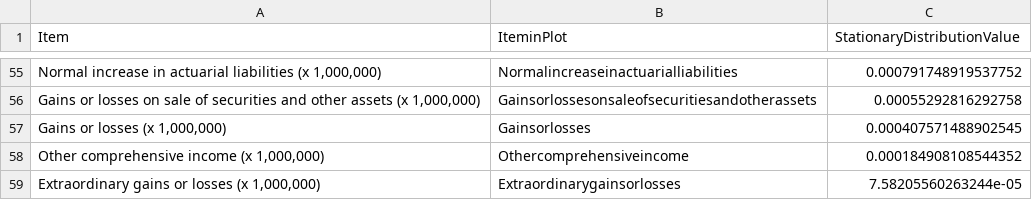
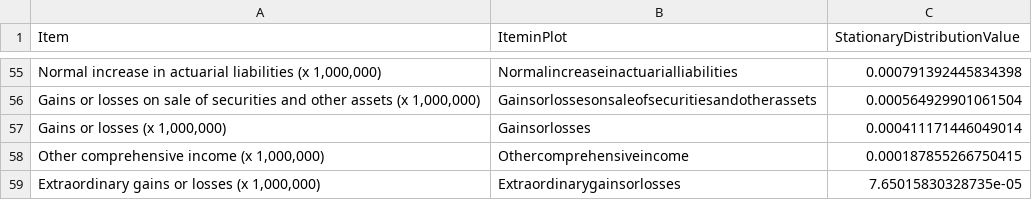
Before and after one commit to efaysal/efaysal.github.io, a CSV file: SocioEconomicEcosystem/IFRSITEMS/COMPACTMLTIFRSCANSIMSTATDISTRNETWORKEDRATES.csv, drawn as a sheet; only a part is shown, gaps mark what is left out; the diff covers the shown part only.

```diff
--- a/SocioEconomicEcosystem/IFRSITEMS/COMPACTMLTIFRSCANSIMSTATDISTRNETWORKEDRATES.csv
+++ b/SocioEconomicEcosystem/IFRSITEMS/COMPACTMLTIFRSCANSIMSTATDISTRNETWORKEDRATES.csv
@@ -55,5 +55,5 @@
-"Normal increase in actuarial liabilities (x 1,000,000)","Normalincreaseinactuarialliabilities",0.000791748919537752
-"Gains or losses on sale of securities and other assets (x 1,000,000)","Gainsorlossesonsaleofsecuritiesandotherassets",0.00055292816292758
-"Gains or losses (x 1,000,000)","Gainsorlosses",0.000407571488902545
-"Other comprehensive income (x 1,000,000)","Othercomprehensiveincome",0.000184908108544352
-"Extraordinary gains or losses (x 1,000,000)","Extraordinarygainsorlosses",7.58205560263244e-05
+"Normal increase in actuarial liabilities (x 1,000,000)","Normalincreaseinactuarialliabilities",0.000791392445834398
+"Gains or losses on sale of securities and other assets (x 1,000,000)","Gainsorlossesonsaleofsecuritiesandotherassets",0.000564929901061504
+"Gains or losses (x 1,000,000)","Gainsorlosses",0.000411171446049014
+"Other comprehensive income (x 1,000,000)","Othercomprehensiveincome",0.000187855266750415
+"Extraordinary gains or losses (x 1,000,000)","Extraordinarygainsorlosses",7.65015830328735e-05
```
Also changed, not shown: 10 added rows, 10 removed rows and 43 edited cells elsewhere in this file, 20 other files.
